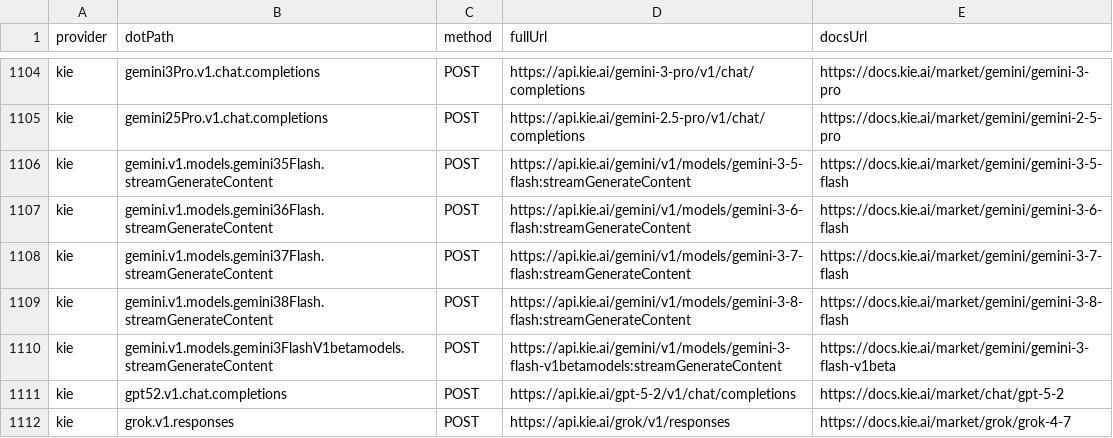
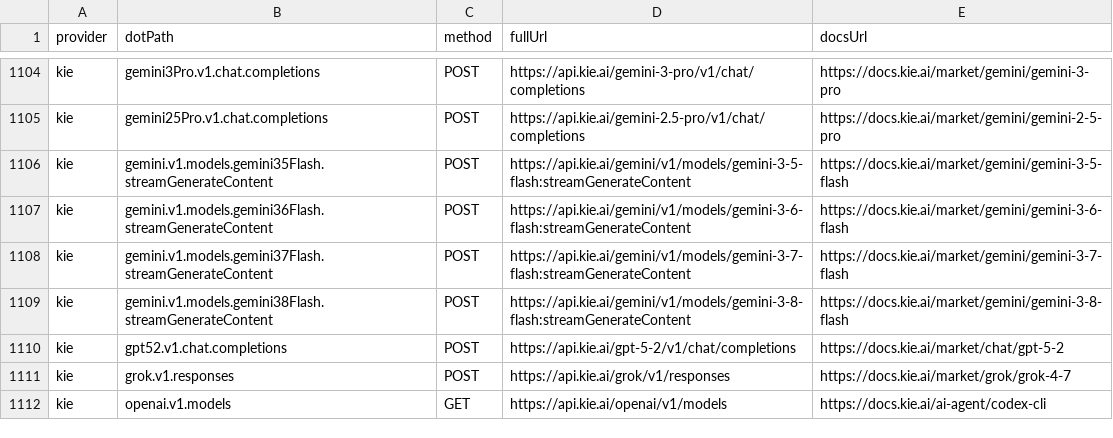
Before and after one commit to justintanner/apicity, a TSV file: scripts/endpoint-docs.tsv, drawn as a sheet; only a part is shown, gaps mark what is left out; the shorter side is filled out with more unchanged rows; the diff names each change by its address in the sheet, - before the commit and + after, or states it on an @@ line.

```diff
--- a/scripts/endpoint-docs.tsv
+++ b/scripts/endpoint-docs.tsv
-row 1110: kie | gemini.v1.models.gemini3FlashV1betamodels.streamGenerateContent | POST | https://api.kie.ai/gemini/v1/models/gemini-3-flash-v1betamodels:streamGenerateContent | https://docs.kie.ai/market/gemini/gemini-3-flash-v1beta
```
Also changed, not shown: scripts/endpoint-cost-tiers.tsv, 16 other files.
